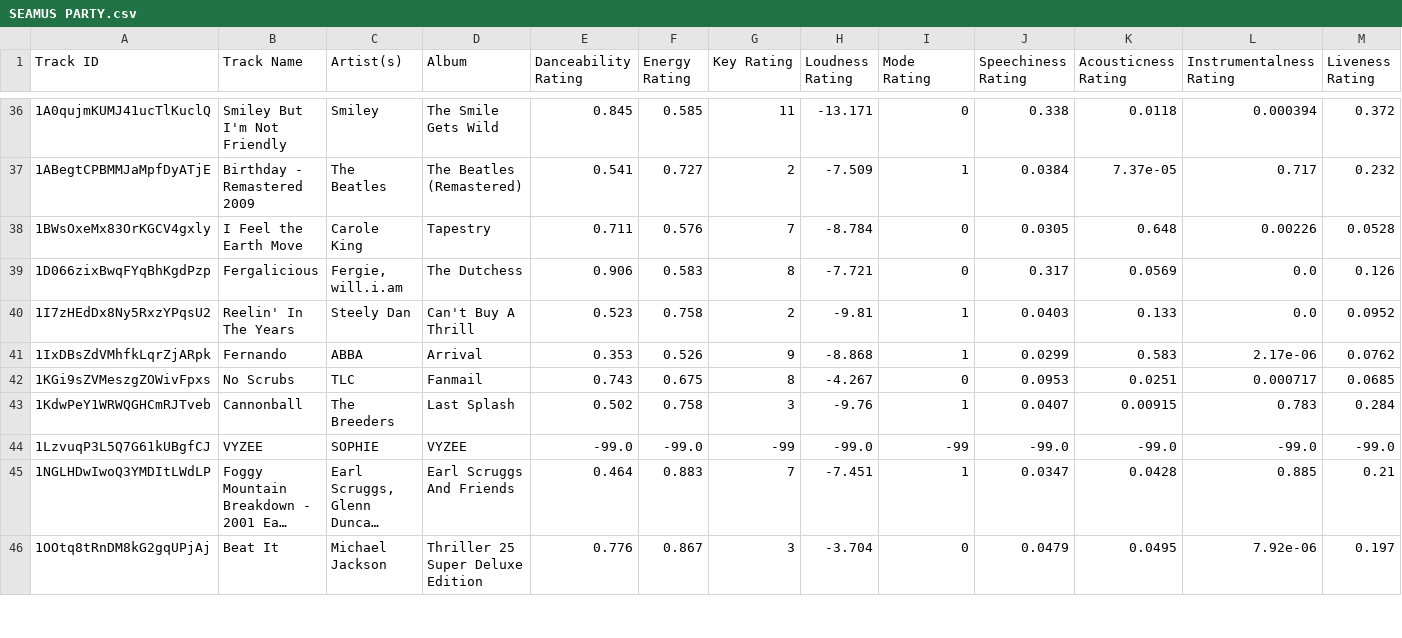
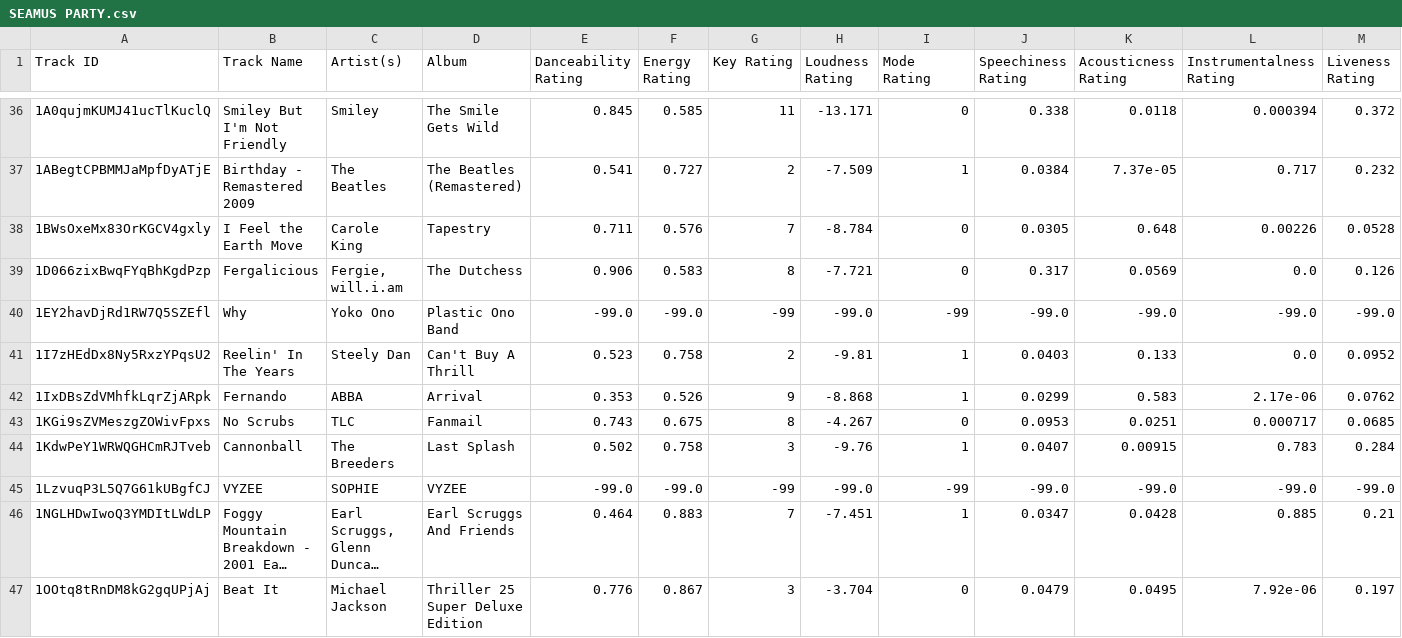
Before and after one commit to seamusmcn/seamusmcn.github.io, a CSV file: S_playlists/SEAMUS PARTY.csv, drawn as a sheet; only a part is shown, gaps mark what is left out; long unchanged cells end in …; rows hold the shown columns only; the diff names each change by its address in the sheet, - before the commit and + after, or states it on an @@ line.

```diff
--- a/S_playlists/SEAMUS PARTY.csv
+++ b/S_playlists/SEAMUS PARTY.csv
+row 40: 1EY2havDjRd1RW7Q5SZEfl | Why | Yoko Ono | Plastic Ono Band | -99.0 | -99.0 | -99 | -99.0 | -99 | -99.0 | -99.0 | -99.0 | -99.0
```
Also changed, not shown: S_playlists/Doo doo doo doo do da doo doo doo blues .csv, S_playlists/Giddeyup.csv, 5 other files.
